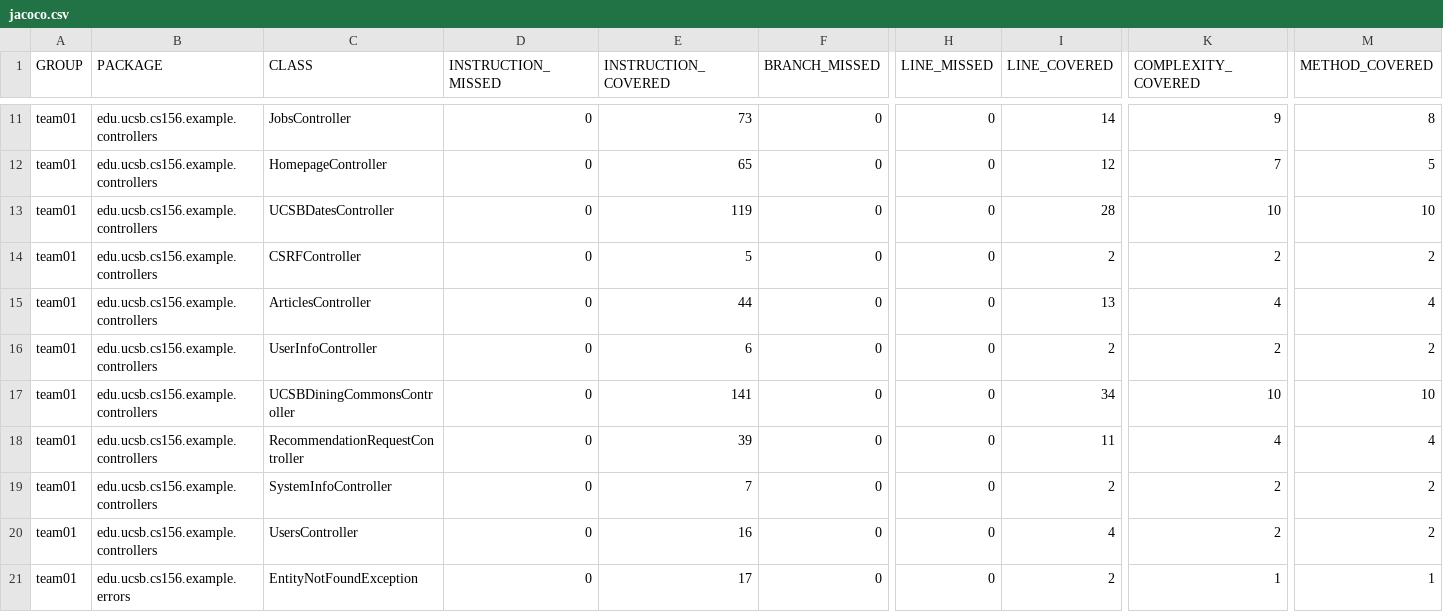
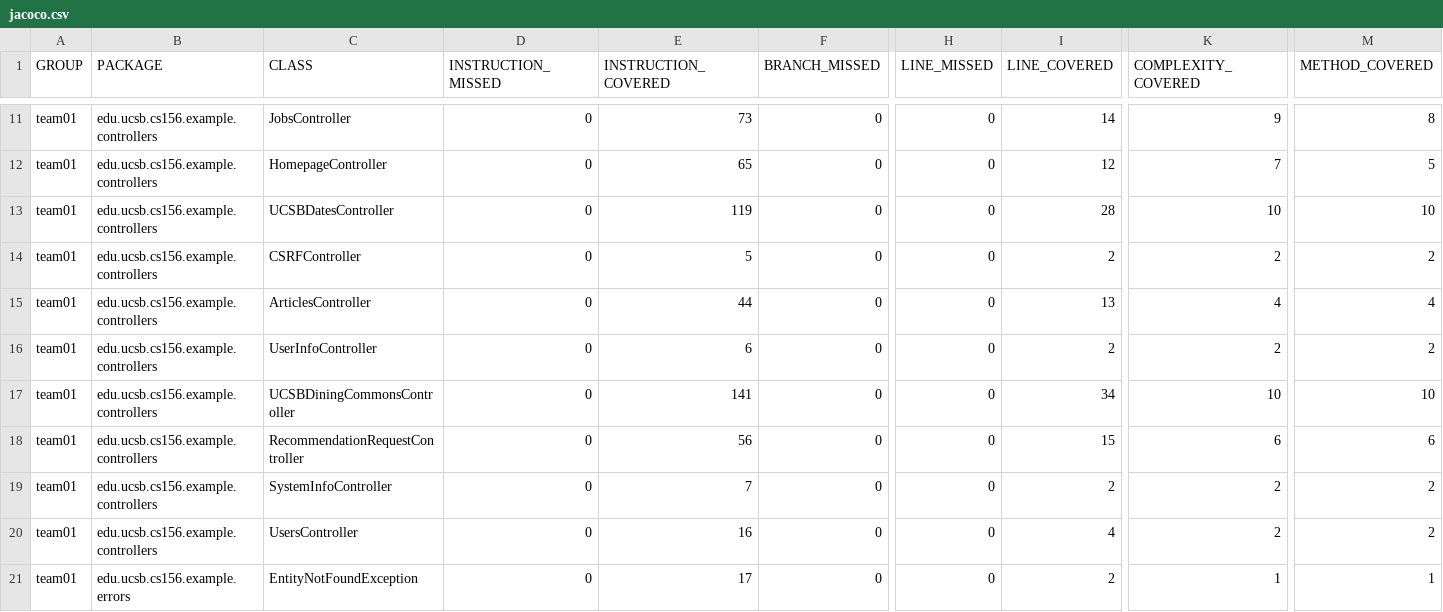
Before and after one commit to ucsb-cs156-s26/team01-s26-11, a CSV file: jacoco/jacoco.csv, drawn as a sheet; only a part is shown, gaps mark what is left out; the diff names each change by its address in the sheet, - before the commit and + after, or states it on an @@ line.

```diff
--- a/jacoco/jacoco.csv
+++ b/jacoco/jacoco.csv
-E18 (INSTRUCTION_COVERED): 39
+E18 (INSTRUCTION_COVERED): 56
-I18 (LINE_COVERED): 11
+I18 (LINE_COVERED): 15
-K18 (COMPLEXITY_COVERED): 4
+K18 (COMPLEXITY_COVERED): 6
-M18 (METHOD_COVERED): 4
+M18 (METHOD_COVERED): 6
```
Also changed, not shown: 7 other files.
